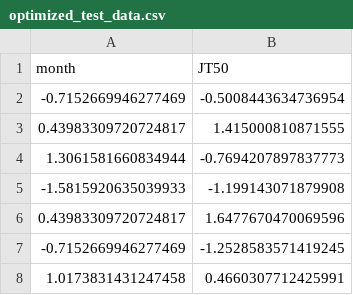
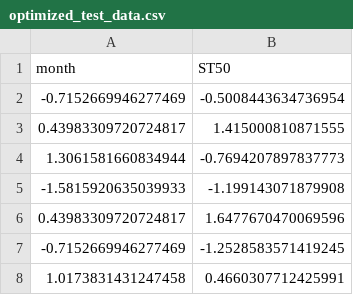
Before and after one commit to Tsegazeabh/AgriBigDataNotebook, a CSV file: data/optimized_test_data.csv, drawn as a sheet; only a part is shown.

```diff
--- a/data/optimized_test_data.csv
+++ b/data/optimized_test_data.csv
@@ -1,2 +1,2 @@
-month,JT50
+month,ST50
 -0.7152669946277469,-0.5008443634736954
```
Also changed, not shown: data/ JT100_Y_test_true_and_predicted_values.csv, data/NMBUBigDatasetFinal.csv, 10 other files.
